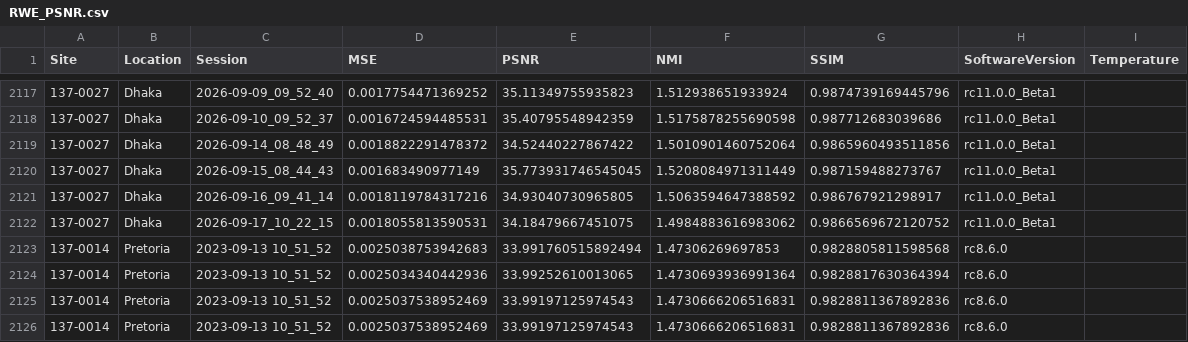
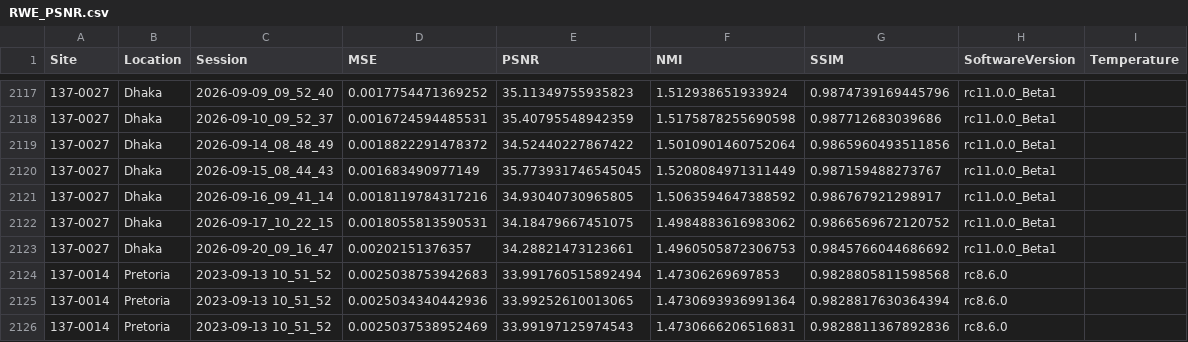
Before and after one commit to UNITY-Physics/UNITY-Dashboard, a CSV file: src/data/RWE_PSNR.csv, drawn as a sheet; only a part is shown, gaps mark what is left out; the shorter side is filled out with more unchanged rows; the diff names each change by its address in the sheet, - before the commit and + after, or states it on an @@ line.

```diff
--- a/src/data/RWE_PSNR.csv
+++ b/src/data/RWE_PSNR.csv
+row 2123: 137-0027 | Dhaka | 2026-09-20_09_16_47 | 0.00202151376357 | 34.28821473123661 | 1.4960505872306753 | 0.9845766044686692 | rc11.0.0_Beta1
```
